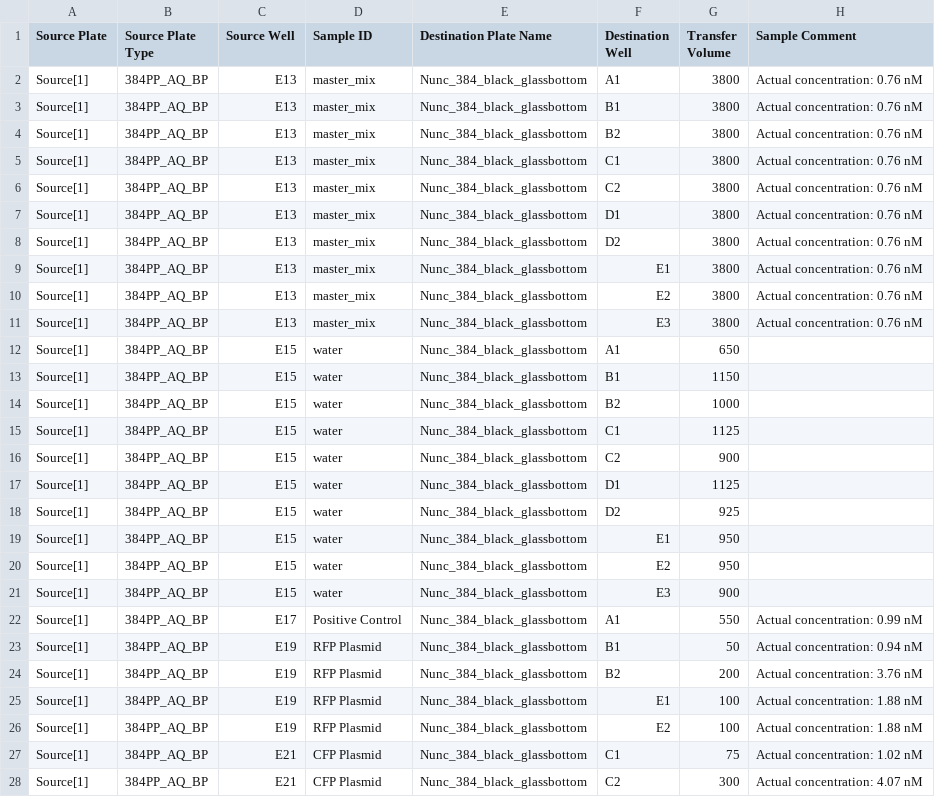
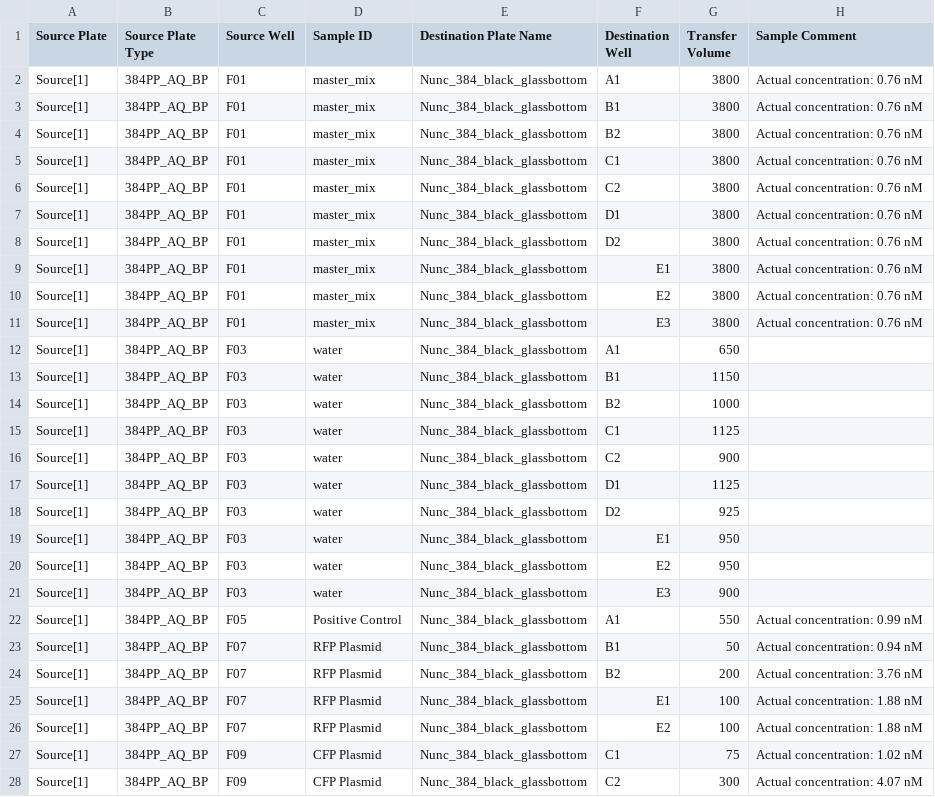
Before and after one commit to sclamons/murraylab_tools, a CSV file: examples/txtl_setup/outputs/TX-TL_setup_example_EchoInput.csv, drawn as a sheet; only a part is shown; the diff covers the shown part only.

```diff
--- a/examples/txtl_setup/outputs/TX-TL_setup_example_EchoInput.csv
+++ b/examples/txtl_setup/outputs/TX-TL_setup_example_EchoInput.csv
@@ -1,28 +1,28 @@
 Source Plate,Source Plate Type,Source Well,Sample ID,Destination Plate Name,Destination Well,Transfer Volume,Sample Comment
-Source[1],384PP_AQ_BP,E13,master_mix,Nunc_384_black_glassbottom,A1,3800,Actual concentration: 0.76 nM
-Source[1],384PP_AQ_BP,E13,master_mix,Nunc_384_black_glassbottom,B1,3800,Actual concentration: 0.76 nM
-Source[1],384PP_AQ_BP,E13,master_mix,Nunc_384_black_glassbottom,B2,3800,Actual concentration: 0.76 nM
-Source[1],384PP_AQ_BP,E13,master_mix,Nunc_384_black_glassbottom,C1,3800,Actual concentration: 0.76 nM
-Source[1],384PP_AQ_BP,E13,master_mix,Nunc_384_black_glassbottom,C2,3800,Actual concentration: 0.76 nM
-Source[1],384PP_AQ_BP,E13,master_mix,Nunc_384_black_glassbottom,D1,3800,Actual concentration: 0.76 nM
-Source[1],384PP_AQ_BP,E13,master_mix,Nunc_384_black_glassbottom,D2,3800,Actual concentration: 0.76 nM
-Source[1],384PP_AQ_BP,E13,master_mix,Nunc_384_black_glassbottom,E1,3800,Actual concentration: 0.76 nM
-Source[1],384PP_AQ_BP,E13,master_mix,Nunc_384_black_glassbottom,E2,3800,Actual concentration: 0.76 nM
-Source[1],384PP_AQ_BP,E13,master_mix,Nunc_384_black_glassbottom,E3,3800,Actual concentration: 0.76 nM
-Source[1],384PP_AQ_BP,E15,water,Nunc_384_black_glassbottom,A1,650,
-Source[1],384PP_AQ_BP,E15,water,Nunc_384_black_glassbottom,B1,1150,
-Source[1],384PP_AQ_BP,E15,water,Nunc_384_black_glassbottom,B2,1000,
-Source[1],384PP_AQ_BP,E15,water,Nunc_384_black_glassbottom,C1,1125,
-Source[1],384PP_AQ_BP,E15,water,Nunc_384_black_glassbottom,C2,900,
-Source[1],384PP_AQ_BP,E15,water,Nunc_384_black_glassbottom,D1,1125,
-Source[1],384PP_AQ_BP,E15,water,Nunc_384_black_glassbottom,D2,925,
-Source[1],384PP_AQ_BP,E15,water,Nunc_384_black_glassbottom,E1,950,
-Source[1],384PP_AQ_BP,E15,water,Nunc_384_black_glassbottom,E2,950,
-Source[1],384PP_AQ_BP,E15,water,Nunc_384_black_glassbottom,E3,900,
-Source[1],384PP_AQ_BP,E17,Positive Control,Nunc_384_black_glassbottom,A1,550,Actual concentration: 0.99 nM
-Source[1],384PP_AQ_BP,E19,RFP Plasmid,Nunc_384_black_glassbottom,B1,50,Actual concentration: 0.94 nM
-Source[1],384PP_AQ_BP,E19,RFP Plasmid,Nunc_384_black_glassbottom,B2,200,Actual concentration: 3.76 nM
-Source[1],384PP_AQ_BP,E19,RFP Plasmid,Nunc_384_black_glassbottom,E1,100,Actual concentration: 1.88 nM
-Source[1],384PP_AQ_BP,E19,RFP Plasmid,Nunc_384_black_glassbottom,E2,100,Actual concentration: 1.88 nM
-Source[1],384PP_AQ_BP,E21,CFP Plasmid,Nunc_384_black_glassbottom,C1,75,Actual concentration: 1.02 nM
-Source[1],384PP_AQ_BP,E21,CFP Plasmid,Nunc_384_black_glassbottom,C2,300,Actual concentration: 4.07 nM
+Source[1],384PP_AQ_BP,F01,master_mix,Nunc_384_black_glassbottom,A1,3800,Actual concentration: 0.76 nM
+Source[1],384PP_AQ_BP,F01,master_mix,Nunc_384_black_glassbottom,B1,3800,Actual concentration: 0.76 nM
+Source[1],384PP_AQ_BP,F01,master_mix,Nunc_384_black_glassbottom,B2,3800,Actual concentration: 0.76 nM
+Source[1],384PP_AQ_BP,F01,master_mix,Nunc_384_black_glassbottom,C1,3800,Actual concentration: 0.76 nM
+Source[1],384PP_AQ_BP,F01,master_mix,Nunc_384_black_glassbottom,C2,3800,Actual concentration: 0.76 nM
+Source[1],384PP_AQ_BP,F01,master_mix,Nunc_384_black_glassbottom,D1,3800,Actual concentration: 0.76 nM
+Source[1],384PP_AQ_BP,F01,master_mix,Nunc_384_black_glassbottom,D2,3800,Actual concentration: 0.76 nM
+Source[1],384PP_AQ_BP,F01,master_mix,Nunc_384_black_glassbottom,E1,3800,Actual concentration: 0.76 nM
+Source[1],384PP_AQ_BP,F01,master_mix,Nunc_384_black_glassbottom,E2,3800,Actual concentration: 0.76 nM
+Source[1],384PP_AQ_BP,F01,master_mix,Nunc_384_black_glassbottom,E3,3800,Actual concentration: 0.76 nM
+Source[1],384PP_AQ_BP,F03,water,Nunc_384_black_glassbottom,A1,650,
+Source[1],384PP_AQ_BP,F03,water,Nunc_384_black_glassbottom,B1,1150,
+Source[1],384PP_AQ_BP,F03,water,Nunc_384_black_glassbottom,B2,1000,
+Source[1],384PP_AQ_BP,F03,water,Nunc_384_black_glassbottom,C1,1125,
+Source[1],384PP_AQ_BP,F03,water,Nunc_384_black_glassbottom,C2,900,
+Source[1],384PP_AQ_BP,F03,water,Nunc_384_black_glassbottom,D1,1125,
+Source[1],384PP_AQ_BP,F03,water,Nunc_384_black_glassbottom,D2,925,
+Source[1],384PP_AQ_BP,F03,water,Nunc_384_black_glassbottom,E1,950,
+Source[1],384PP_AQ_BP,F03,water,Nunc_384_black_glassbottom,E2,950,
+Source[1],384PP_AQ_BP,F03,water,Nunc_384_black_glassbottom,E3,900,
+Source[1],384PP_AQ_BP,F05,Positive Control,Nunc_384_black_glassbottom,A1,550,Actual concentration: 0.99 nM
+Source[1],384PP_AQ_BP,F07,RFP Plasmid,Nunc_384_black_glassbottom,B1,50,Actual concentration: 0.94 nM
+Source[1],384PP_AQ_BP,F07,RFP Plasmid,Nunc_384_black_glassbottom,B2,200,Actual concentration: 3.76 nM
+Source[1],384PP_AQ_BP,F07,RFP Plasmid,Nunc_384_black_glassbottom,E1,100,Actual concentration: 1.88 nM
+Source[1],384PP_AQ_BP,F07,RFP Plasmid,Nunc_384_black_glassbottom,E2,100,Actual concentration: 1.88 nM
+Source[1],384PP_AQ_BP,F09,CFP Plasmid,Nunc_384_black_glassbottom,C1,75,Actual concentration: 1.02 nM
+Source[1],384PP_AQ_BP,F09,CFP Plasmid,Nunc_384_black_glassbottom,C2,300,Actual concentration: 4.07 nM
```
Also changed, not shown: 6 edited cells elsewhere in this file, 4 other files.
